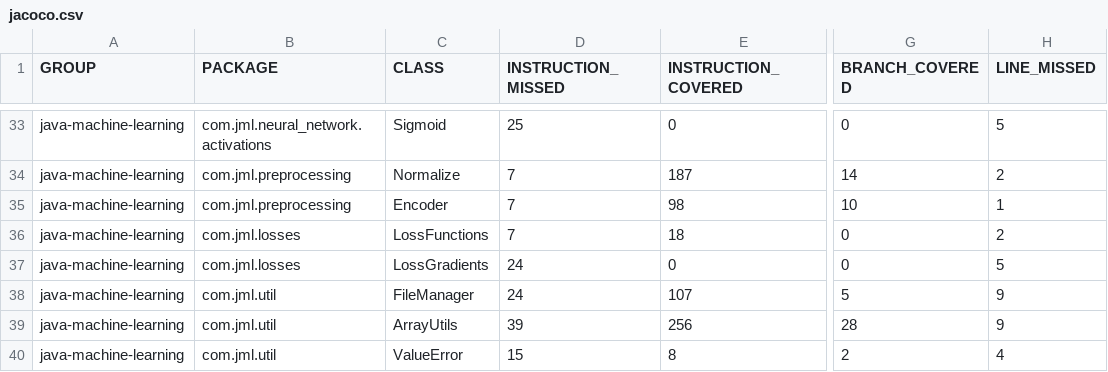
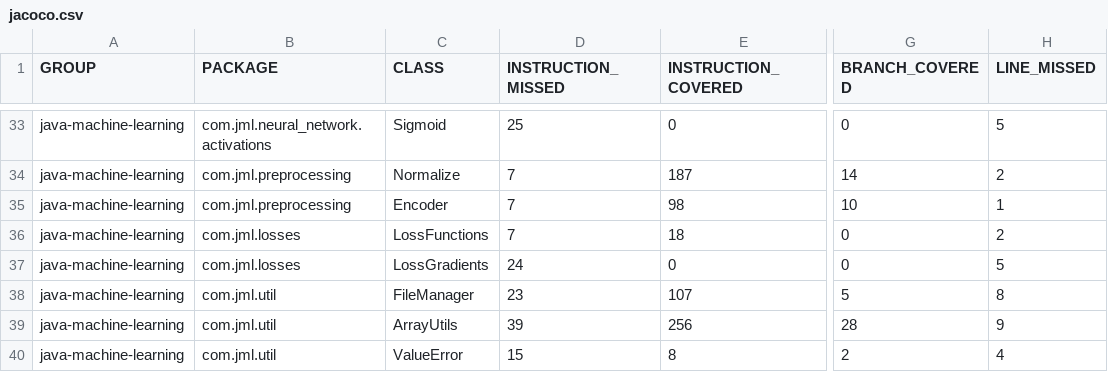
Before and after one commit to jacobdwatters/JML, a CSV file: target/site/jacoco/jacoco.csv, drawn as a sheet; only a part is shown, gaps mark what is left out; the diff names each change by its address in the sheet, - before the commit and + after, or states it on an @@ line.

Commit message:
Added DataLoader for features/targets.
Added tests for KNN model.

```diff
--- a/target/site/jacoco/jacoco.csv
+++ b/target/site/jacoco/jacoco.csv
-D38 (INSTRUCTION_MISSED): 24
+D38 (INSTRUCTION_MISSED): 23
-H38 (LINE_MISSED): 9
+H38 (LINE_MISSED): 8
```
Also changed, not shown: 42 other files.
